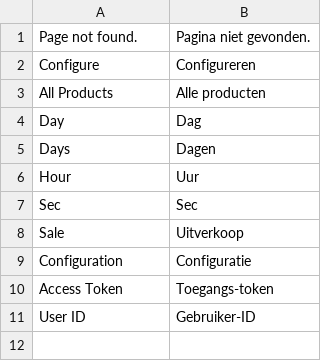
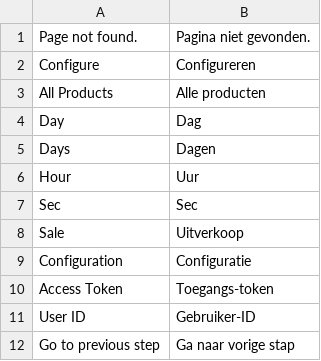
Before and after one commit to magesuite/content-constructor-frontend, a CSV file: i18n/nl_NL.csv, drawn as a sheet; the diff names each change by its address in the sheet, - before the commit and + after, or states it on an @@ line.

Commit message:
chore: [MGP-117] Add missing translations

```diff
--- a/i18n/nl_NL.csv
+++ b/i18n/nl_NL.csv
+row 12: Go to previous step | Ga naar vorige stap
```
Also changed, not shown: 4 other files.
